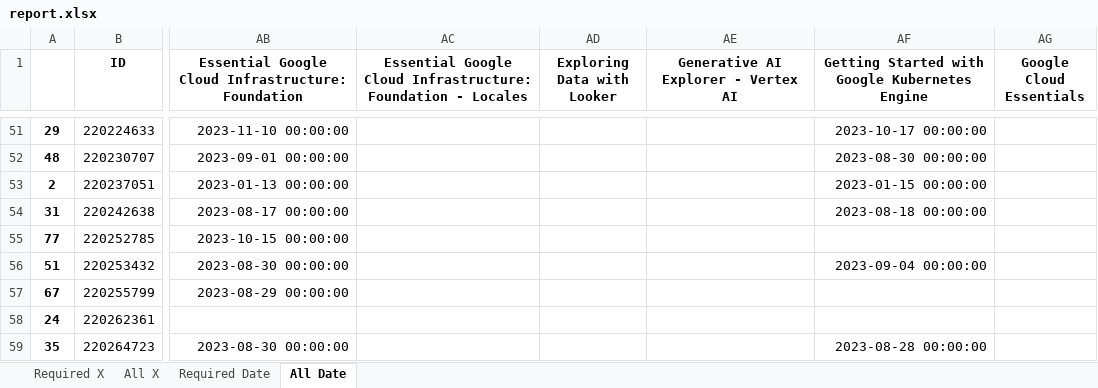
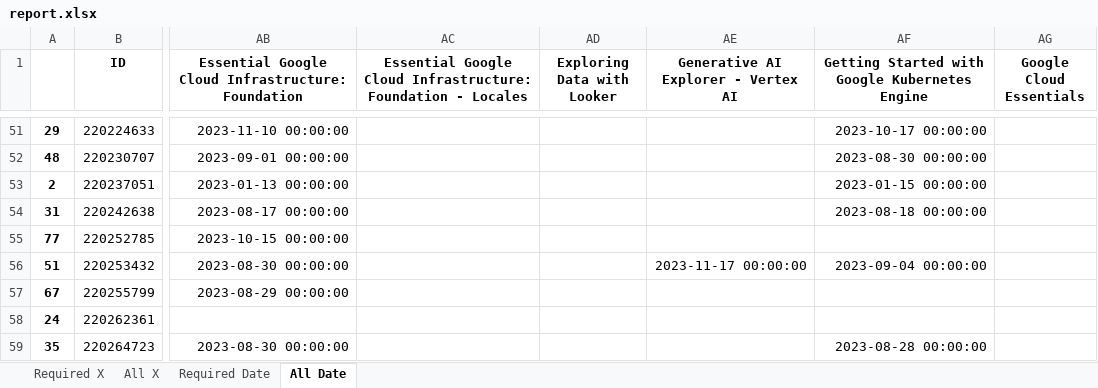
Before and after one commit to wongcyrus/google-cloud-skills-boost-progress-checker, an Excel workbook: report.xlsx, sheet All Date, drawn as a sheet; only a part is shown, gaps mark what is left out; values as stored, in another font and other column widths than the file's, no borders; the diff names each change by its address in the sheet, - before the commit and + after, or states it on an @@ line.

```diff
--- a/report.xlsx (sheet All Date)
+++ b/report.xlsx (sheet All Date)
-AE56: (empty)
+AE56: 2023-11-17 00:00:00
```
Also changed, not shown: sheet All X, 1 other file.
